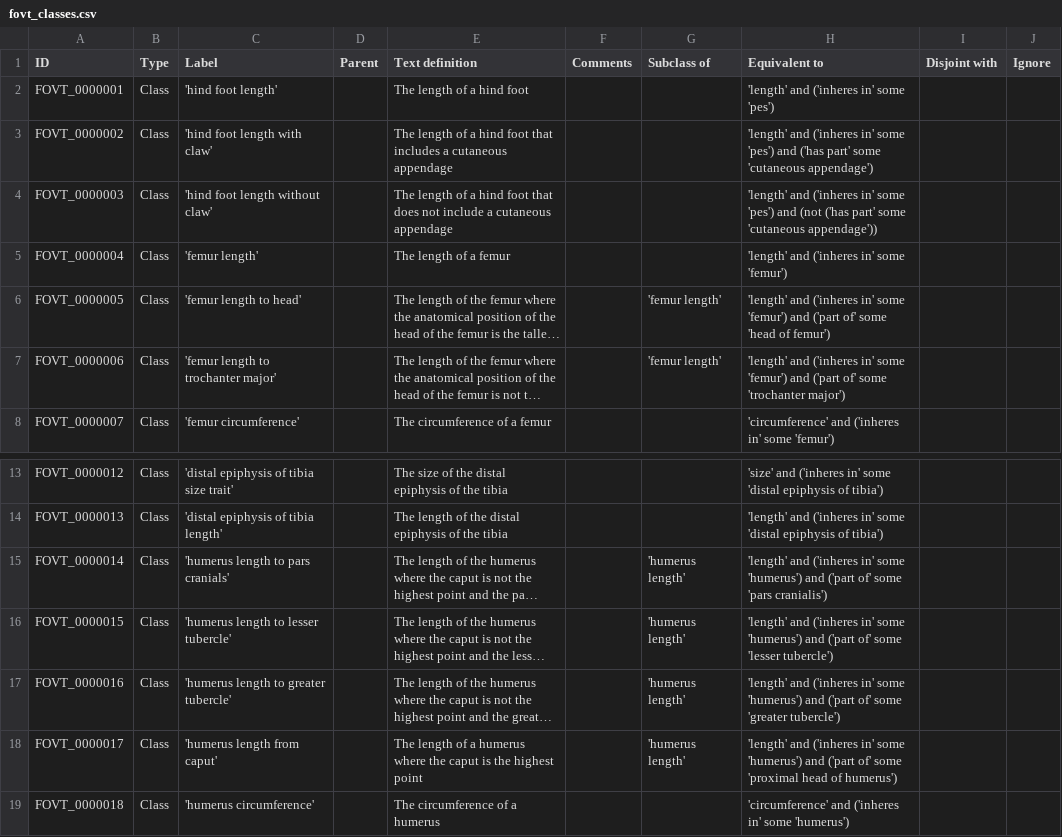
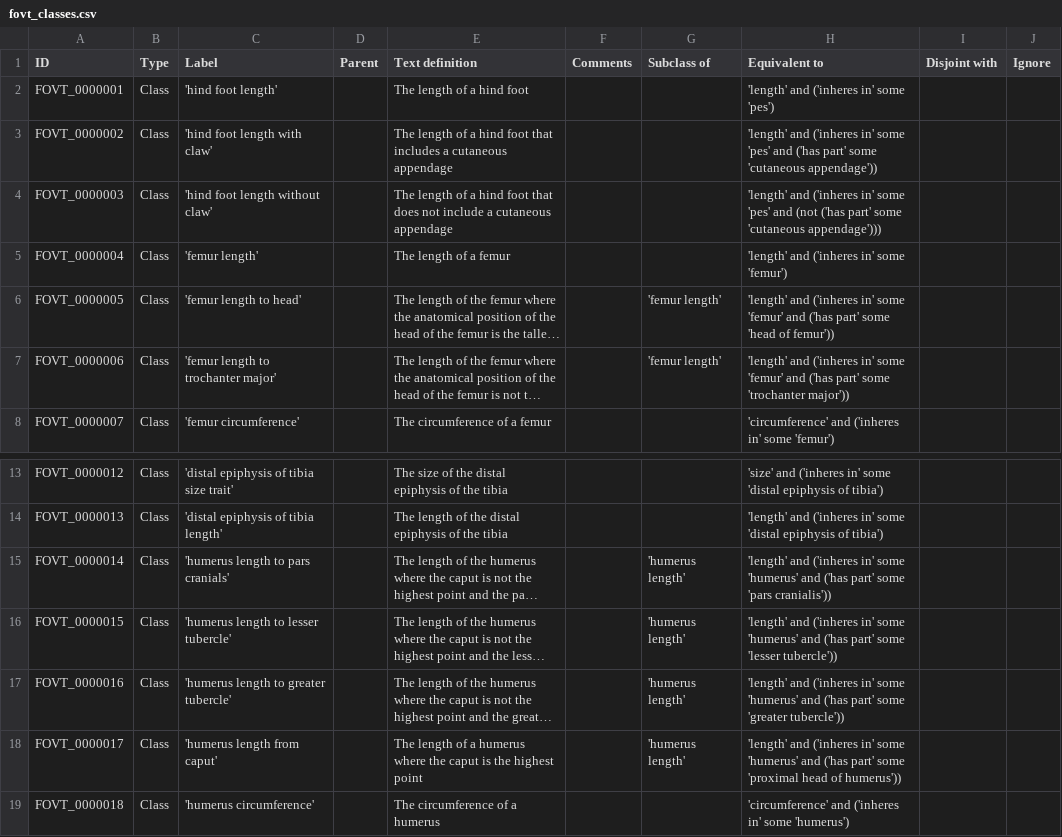
Before and after one commit to futres/fovt, a CSV file: src/entities/fovt_classes.csv, drawn as a sheet; only a part is shown, gaps mark what is left out; long unchanged cells end in …; the diff names each change by its address in the sheet, - before the commit and + after, or states it on an @@ line.

Commit message:
fixing definitions

```diff
--- a/src/entities/fovt_classes.csv
+++ b/src/entities/fovt_classes.csv
-H3 (Equivalent to): …in' some 'pes') and ('has part' some 'cutaneous appendage')
+H3 (Equivalent to): …in' some 'pes' and ('has part' some 'cutaneous appendage'))
-H4 (Equivalent to): …in' some 'pes') and (not ('has part' some 'cutaneous appendage'))
+H4 (Equivalent to): …in' some 'pes' and (not ('has part' some 'cutaneous appendage')))
-H6 (Equivalent to): …in' some 'femur') and ('part of' some 'head of femur')
+H6 (Equivalent to): …in' some 'femur' and ('has part' some 'head of femur'))
-H7 (Equivalent to): …in' some 'femur') and ('part of' some 'trochanter major')
+H7 (Equivalent to): …in' some 'femur' and ('has part' some 'trochanter major'))
-H15 (Equivalent to): …in' some 'humerus') and ('part of' some 'pars cranialis')
+H15 (Equivalent to): …in' some 'humerus' and ('has part' some 'pars cranialis'))
-H16 (Equivalent to): …in' some 'humerus') and ('part of' some 'lesser tubercle')
+H16 (Equivalent to): …in' some 'humerus' and ('has part' some 'lesser tubercle'))
-H17 (Equivalent to): …in' some 'humerus') and ('part of' some 'greater tubercle')
+H17 (Equivalent to): …in' some 'humerus' and ('has part' some 'greater tubercle'))
-H18 (Equivalent to): …in' some 'humerus') and ('part of' some 'proximal head of humerus')
+H18 (Equivalent to): …in' some 'humerus' and ('has part' some 'proximal head of humerus'))
```
